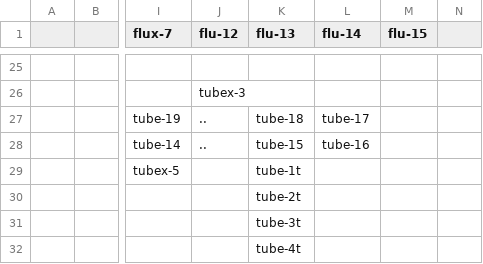
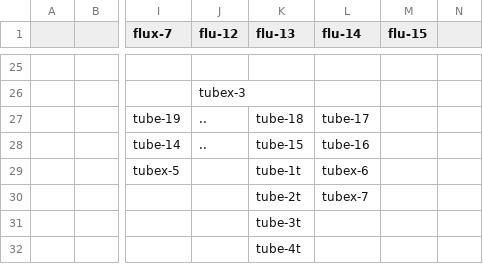
Before and after one commit to PaunchyChap/Paunchy-chaps-tein-anniversary-10-areas-and-stuff, a CSV file: data/map.csv, drawn as a sheet; only a part is shown, gaps mark what is left out; the diff names each change by its address in the sheet, - before the commit and + after, or states it on an @@ line.

```diff
--- a/data/map.csv
+++ b/data/map.csv
-L29 (flu-14): (empty)
+L29 (flu-14): tubex-6
-L30 (flu-14): (empty)
+L30 (flu-14): tubex-7
```
Also changed, not shown: 12 other files.
